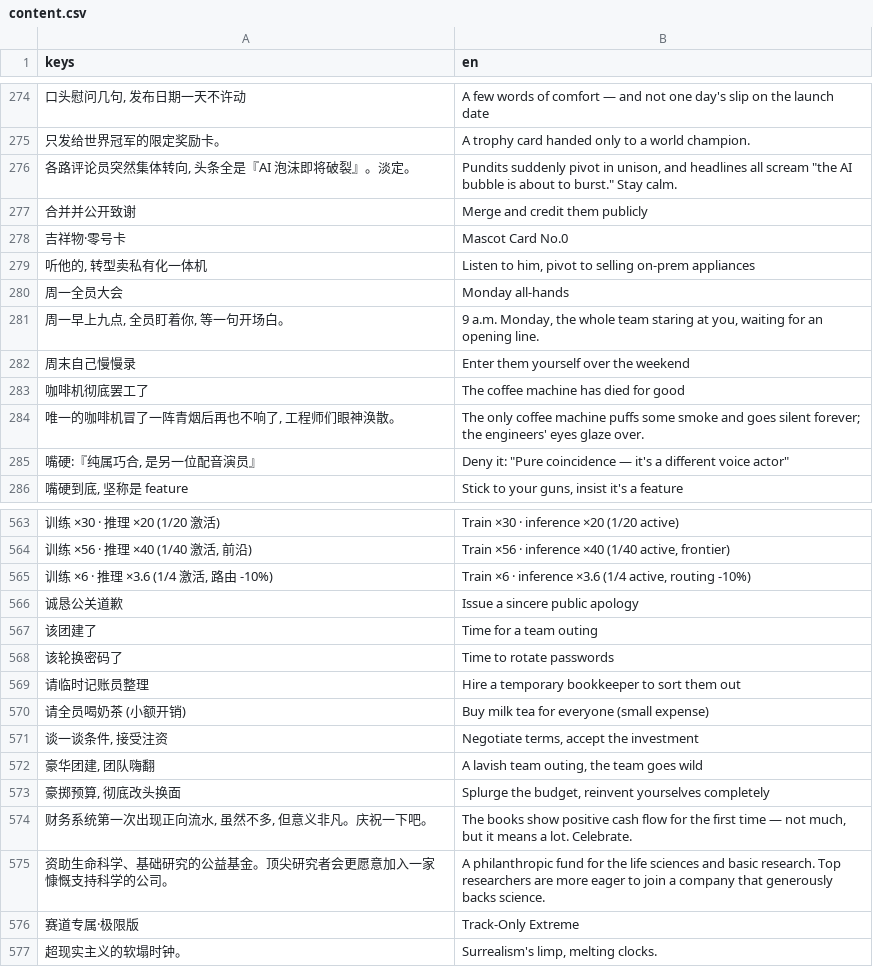
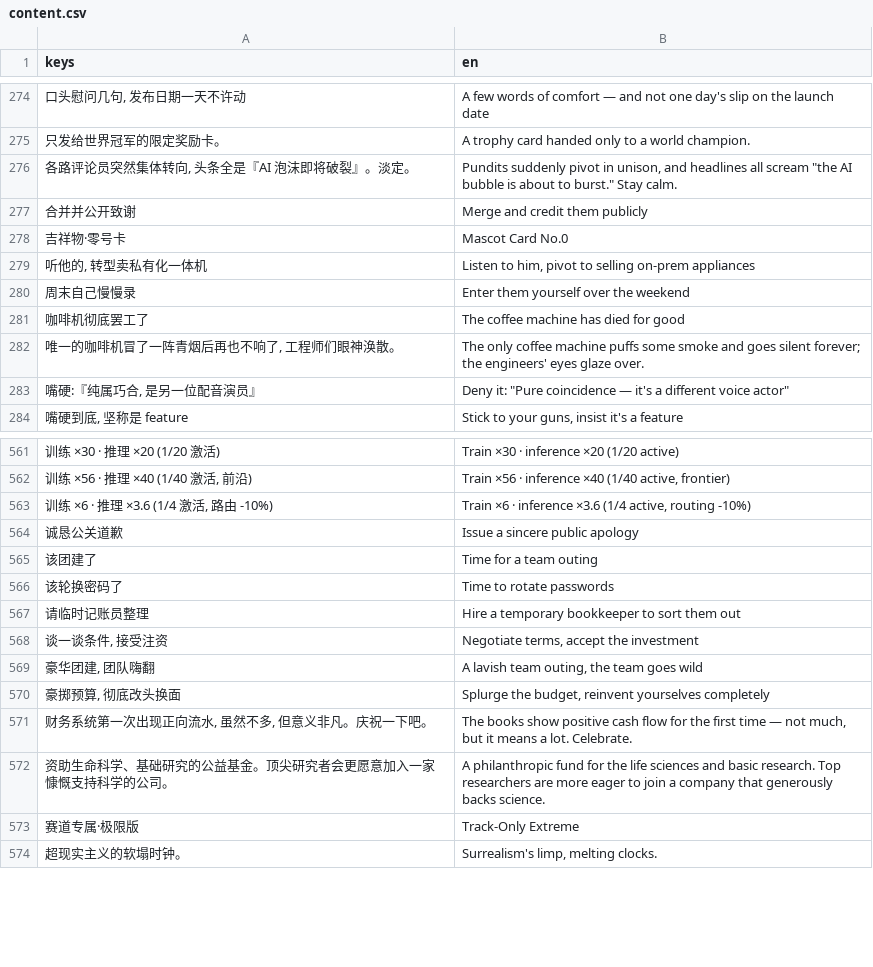
Before and after one commit to Qinyong-Wang/scale_up_game, a CSV file: resources/i18n/content.csv, drawn as a sheet; only a part is shown, gaps mark what is left out; the diff names each change by its address in the sheet, - before the commit and + after, or states it on an @@ line.

Commit message:
Remove milk tea routine event

```diff
--- a/resources/i18n/content.csv
+++ b/resources/i18n/content.csv
-row 280: 周一全员大会 | Monday all-hands
-row 281: 周一早上九点, 全员盯着你, 等一句开场白。 | 9 a.m. Monday, the whole team staring at you, waiting for an opening line.
-row 570: 请全员喝奶茶 (小额开销) | Buy milk tea for everyone (small expense)
```
Also changed, not shown: 14 other files.
